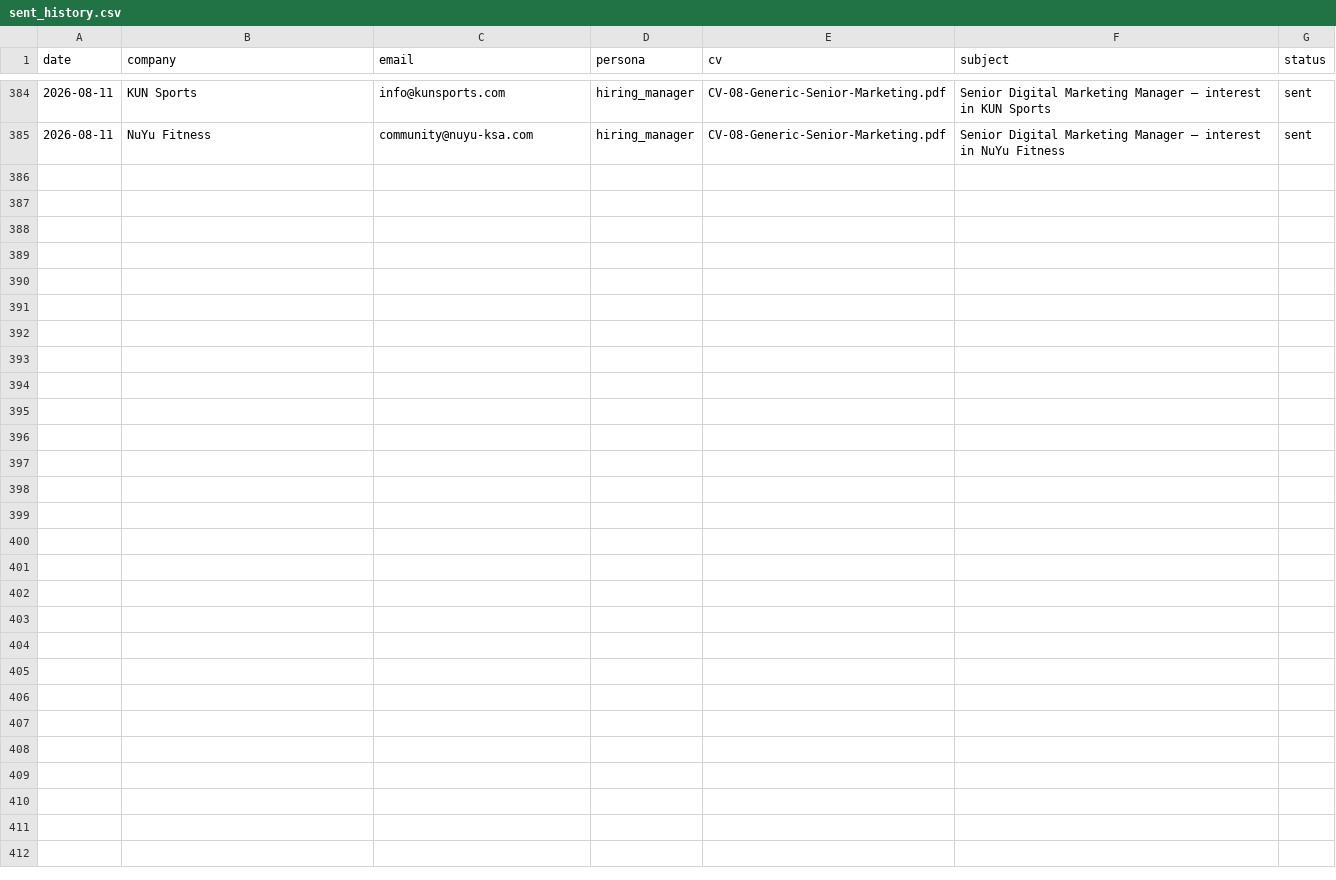
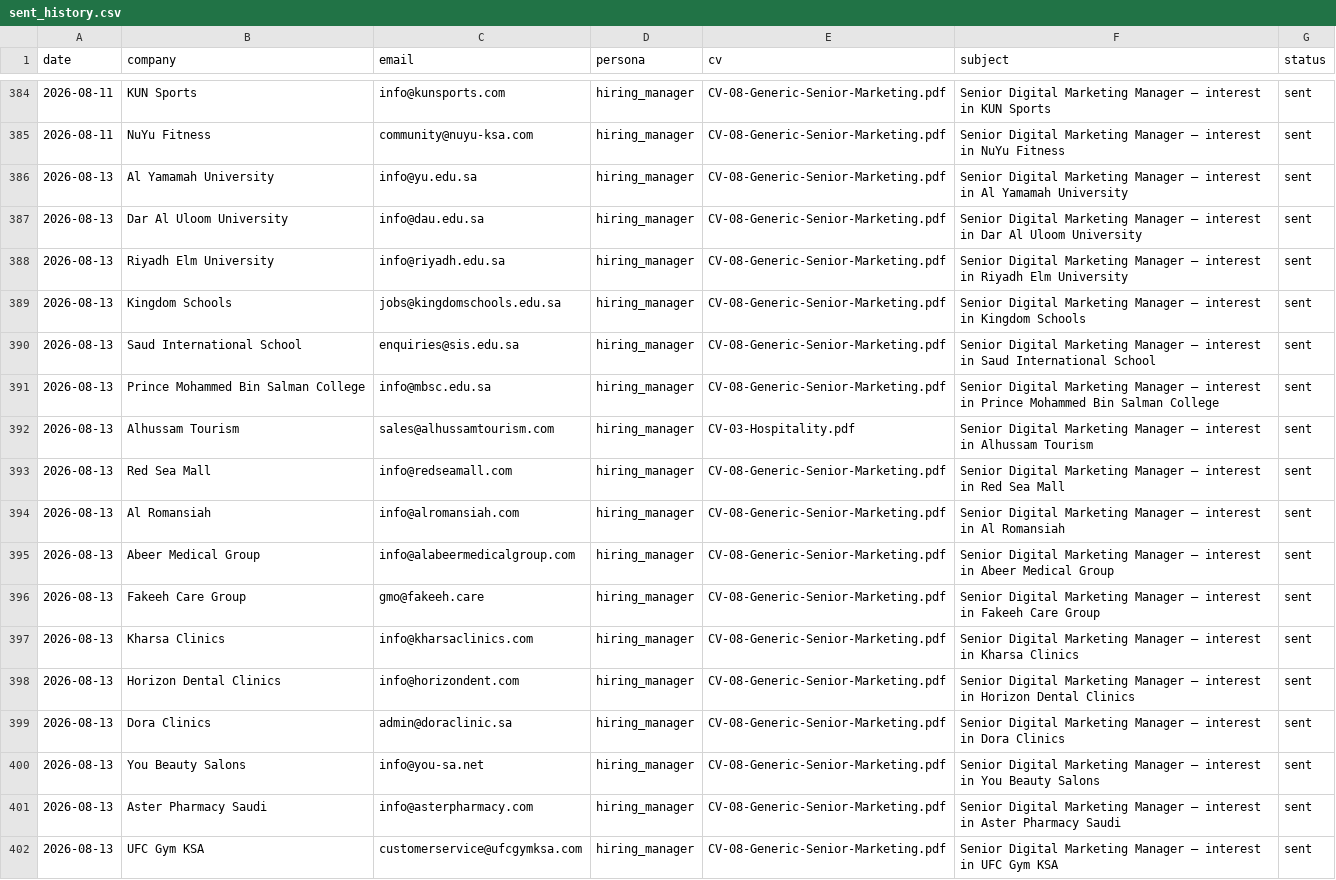
Before and after one commit to Nuredin-Moh/job-madinah, a CSV file: data/sent_history.csv, drawn as a sheet; only a part is shown, gaps mark what is left out; the diff names each change by its address in the sheet, - before the commit and + after, or states it on an @@ line.

```diff
--- a/data/sent_history.csv
+++ b/data/sent_history.csv
+row 386: 2026-08-13 | Al Yamamah University | info@yu.edu.sa | hiring_manager | CV-08-Generic-Senior-Marketing.pdf | Senior Digital Marketing Manager — interest in Al Yamamah University | sent
+row 387: 2026-08-13 | Dar Al Uloom University | info@dau.edu.sa | hiring_manager | CV-08-Generic-Senior-Marketing.pdf | Senior Digital Marketing Manager — interest in Dar Al Uloom University | sent
+row 388: 2026-08-13 | Riyadh Elm University | info@riyadh.edu.sa | hiring_manager | CV-08-Generic-Senior-Marketing.pdf | Senior Digital Marketing Manager — interest in Riyadh Elm University | sent
+row 389: 2026-08-13 | Kingdom Schools | jobs@kingdomschools.edu.sa | hiring_manager | CV-08-Generic-Senior-Marketing.pdf | Senior Digital Marketing Manager — interest in Kingdom Schools | sent
+row 390: 2026-08-13 | Saud International School | enquiries@sis.edu.sa | hiring_manager | CV-08-Generic-Senior-Marketing.pdf | Senior Digital Marketing Manager — interest in Saud International School | sent
+row 391: 2026-08-13 | Prince Mohammed Bin Salman College | info@mbsc.edu.sa | hiring_manager | CV-08-Generic-Senior-Marketing.pdf | Senior Digital Marketing Manager — interest in Prince Mohammed Bin Salman College | sent
+row 392: 2026-08-13 | Alhussam Tourism | sales@alhussamtourism.com | hiring_manager | CV-03-Hospitality.pdf | Senior Digital Marketing Manager — interest in Alhussam Tourism | sent
+row 393: 2026-08-13 | Red Sea Mall | info@redseamall.com | hiring_manager | CV-08-Generic-Senior-Marketing.pdf | Senior Digital Marketing Manager — interest in Red Sea Mall | sent
+row 394: 2026-08-13 | Al Romansiah | info@alromansiah.com | hiring_manager | CV-08-Generic-Senior-Marketing.pdf | Senior Digital Marketing Manager — interest in Al Romansiah | sent
+row 395: 2026-08-13 | Abeer Medical Group | info@alabeermedicalgroup.com | hiring_manager | CV-08-Generic-Senior-Marketing.pdf | Senior Digital Marketing Manager — interest in Abeer Medical Group | sent
+row 396: 2026-08-13 | Fakeeh Care Group | gmo@fakeeh.care | hiring_manager | CV-08-Generic-Senior-Marketing.pdf | Senior Digital Marketing Manager — interest in Fakeeh Care Group | sent
+row 397: 2026-08-13 | Kharsa Clinics | info@kharsaclinics.com | hiring_manager | CV-08-Generic-Senior-Marketing.pdf | Senior Digital Marketing Manager — interest in Kharsa Clinics | sent
+row 398: 2026-08-13 | Horizon Dental Clinics | info@horizondent.com | hiring_manager | CV-08-Generic-Senior-Marketing.pdf | Senior Digital Marketing Manager — interest in Horizon Dental Clinics | sent
+row 399: 2026-08-13 | Dora Clinics | admin@doraclinic.sa | hiring_manager | CV-08-Generic-Senior-Marketing.pdf | Senior Digital Marketing Manager — interest in Dora Clinics | sent
+row 400: 2026-08-13 | You Beauty Salons | info@you-sa.net | hiring_manager | CV-08-Generic-Senior-Marketing.pdf | Senior Digital Marketing Manager — interest in You Beauty Salons | sent
+row 401: 2026-08-13 | Aster Pharmacy Saudi | info@asterpharmacy.com | hiring_manager | CV-08-Generic-Senior-Marketing.pdf | Senior Digital Marketing Manager — interest in Aster Pharmacy Saudi | sent
+row 402: 2026-08-13 | UFC Gym KSA | customerservice@ufcgymksa.com | hiring_manager | CV-08-Generic-Senior-Marketing.pdf | Senior Digital Marketing Manager — interest in UFC Gym KSA | sent
```
Also changed, not shown: data/portal_queue.csv, data/sent_log.csv.
